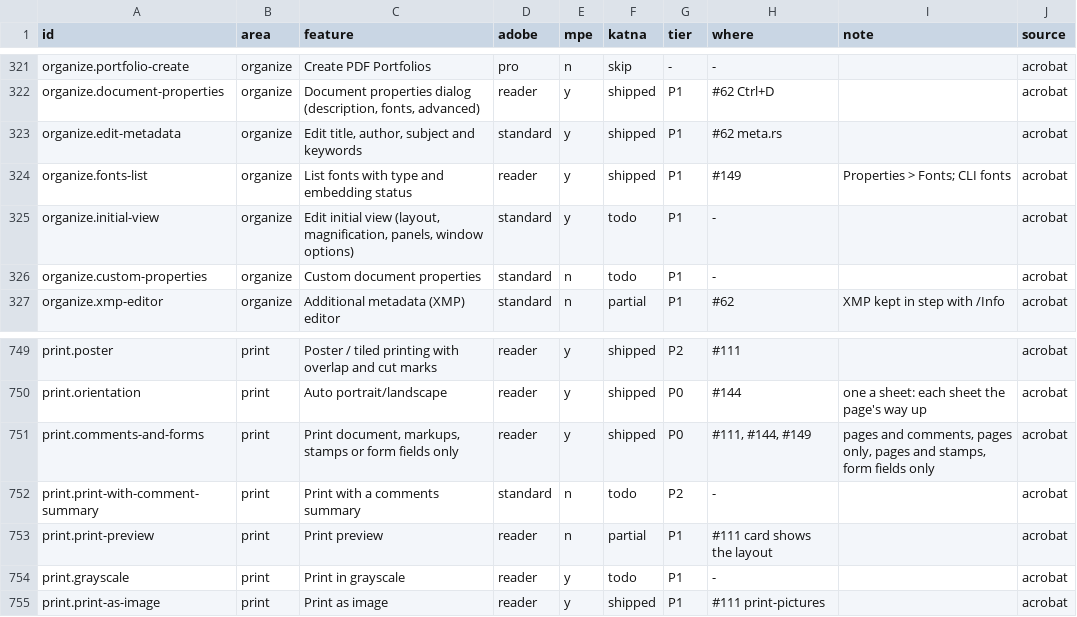
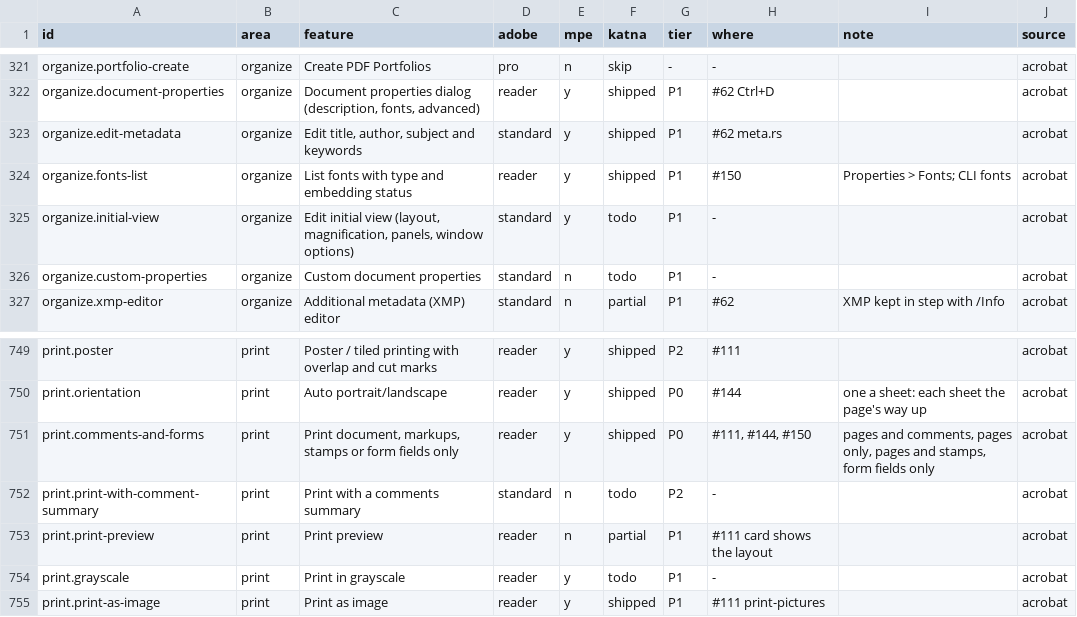
Before and after one commit to QuakeString/katna-pdf, a TSV file: parity/features.tsv, drawn as a sheet; only a part is shown, gaps mark what is left out.

```diff
--- a/parity/features.tsv
+++ b/parity/features.tsv
@@ -323,3 +323,3 @@ organize.document-properties	organize	Document properties dialog (description, f
 organize.edit-metadata	organize	Edit title, author, subject and keywords	standard	y	shipped	P1	#62 meta.rs		acrobat
-organize.fonts-list	organize	List fonts with type and embedding status	reader	y	shipped	P1	#149	Properties > Fonts; CLI fonts	acrobat
+organize.fonts-list	organize	List fonts with type and embedding status	reader	y	shipped	P1	#150	Properties > Fonts; CLI fonts	acrobat
 organize.initial-view	organize	Edit initial view (layout, magnification, panels, window options)	standard	y	todo	P1	-		acrobat
@@ -750,3 +750,3 @@ print.poster	print	Poster / tiled printing with overlap and cut marks	reader	y	s
 print.orientation	print	Auto portrait/landscape	reader	y	shipped	P0	#144	one a sheet: each sheet the page's way up	acrobat
-print.comments-and-forms	print	Print document, markups, stamps or form fields only	reader	y	shipped	P0	#111, #144, #149	pages and comments, pages only, pages and stamps, form fields only	acrobat
+print.comments-and-forms	print	Print document, markups, stamps or form fields only	reader	y	shipped	P0	#111, #144, #150	pages and comments, pages only, pages and stamps, form fields only	acrobat
 print.print-with-comment-summary	print	Print with a comments summary	standard	n	todo	P2	-		acrobat
```
